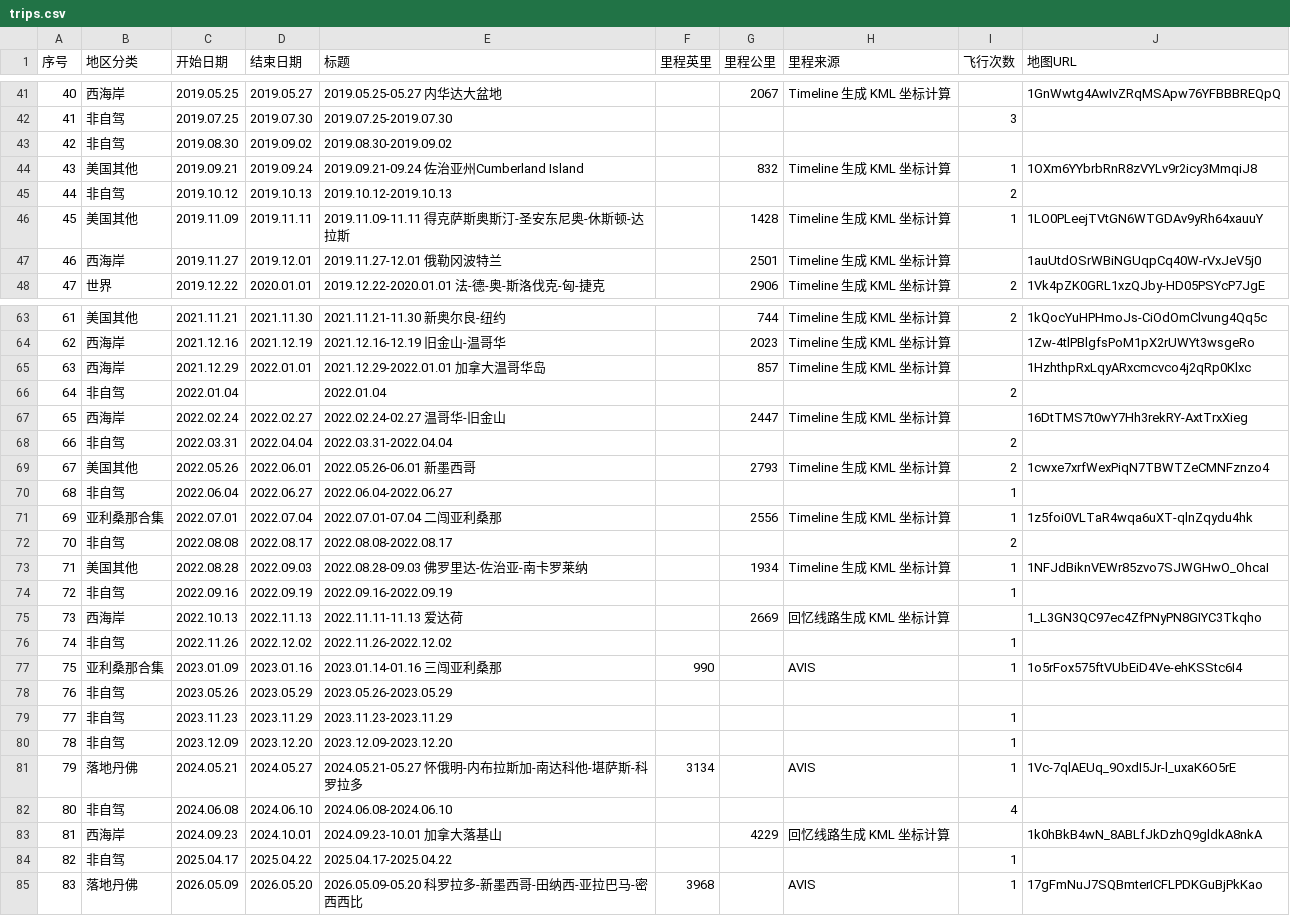
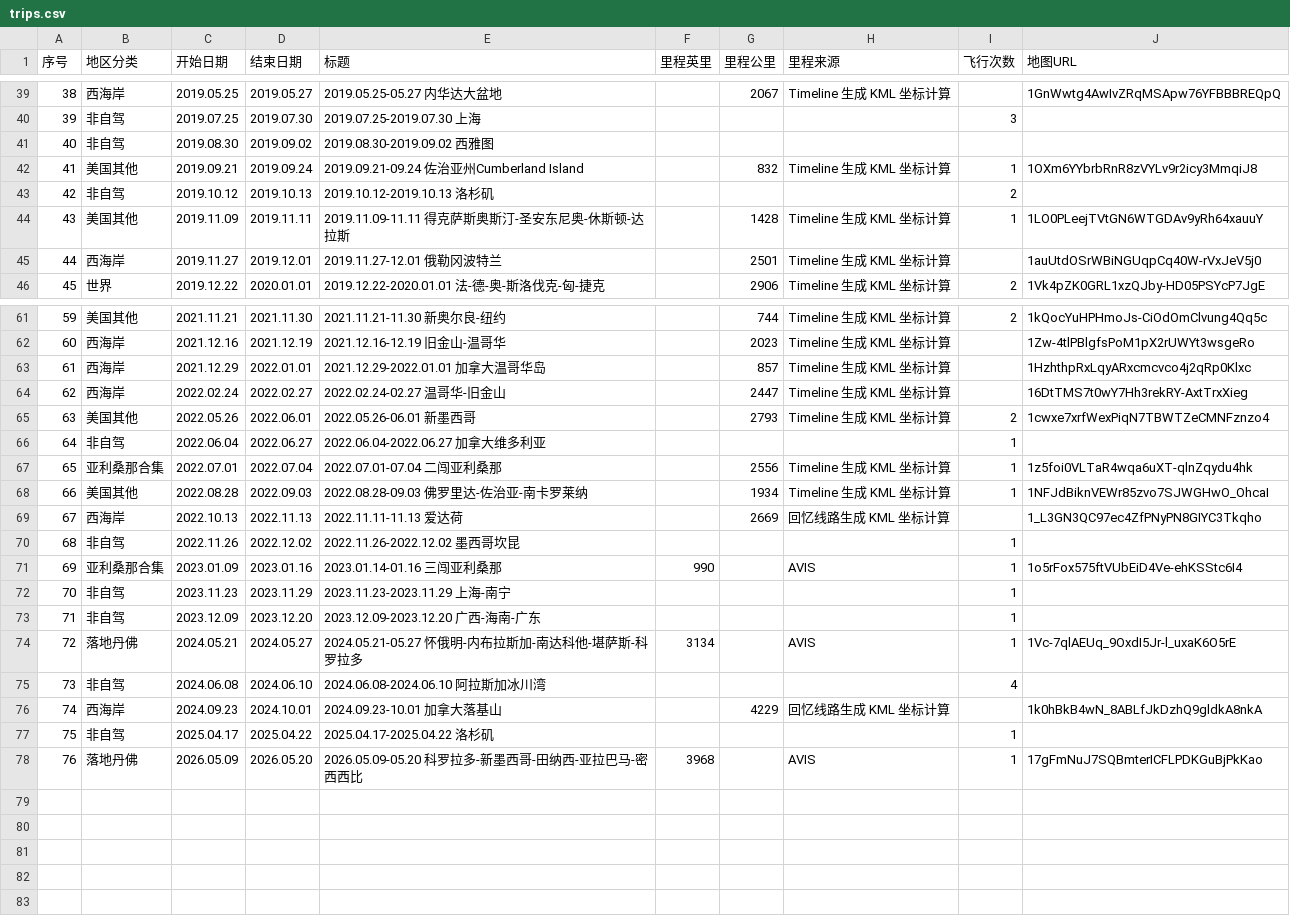
Before and after one commit to Syugen/nps, a CSV file: _data/trips.csv, drawn as a sheet; only a part is shown, gaps mark what is left out; removed rows and columns are numbered as before the commit, all else as after; the diff covers the shown part only; the diff names each change by its address in the sheet, - before the commit and + after, or states it on an @@ line.

```diff
--- a/_data/trips.csv
+++ b/_data/trips.csv
@@ column A (序号) renumbered from row 32 down @@
-E40 (标题): 2019.07.25-2019.07.30
+E40 (标题): 2019.07.25-2019.07.30 上海
-E41 (标题): 2019.08.30-2019.09.02
+E41 (标题): 2019.08.30-2019.09.02 西雅图
-E43 (标题): 2019.10.12-2019.10.13
+E43 (标题): 2019.10.12-2019.10.13 洛杉矶
-row 66: 64 | 非自驾 | 2022.01.04 |  | 2022.01.04 |  |  |  | 2
-row 68: 66 | 非自驾 | 2022.03.31 | 2022.04.04 | 2022.03.31-2022.04.04 |  |  |  | 2
-E66 (标题): 2022.06.04-2022.06.27
+E66 (标题): 2022.06.04-2022.06.27 加拿大维多利亚
-row 72: 70 | 非自驾 | 2022.08.08 | 2022.08.17 | 2022.08.08-2022.08.17 |  |  |  | 2
-row 74: 72 | 非自驾 | 2022.09.16 | 2022.09.19 | 2022.09.16-2022.09.19 |  |  |  | 1
-E70 (标题): 2022.11.26-2022.12.02
+E70 (标题): 2022.11.26-2022.12.02 墨西哥坎昆
-row 78: 76 | 非自驾 | 2023.05.26 | 2023.05.29 | 2023.05.26-2023.05.29
-E72 (标题): 2023.11.23-2023.11.29
+E72 (标题): 2023.11.23-2023.11.29 上海-南宁
-E73 (标题): 2023.12.09-2023.12.20
+E73 (标题): 2023.12.09-2023.12.20 广西-海南-广东
-E75 (标题): 2024.06.08-2024.06.10
+E75 (标题): 2024.06.08-2024.06.10 阿拉斯加冰川湾
-E77 (标题): 2025.04.17-2025.04.22
+E77 (标题): 2025.04.17-2025.04.22 洛杉矶
```
Also changed, not shown: 2 removed rows and 21 edited cells elsewhere in this file, _data/travel_details.csv, 11 other files.
